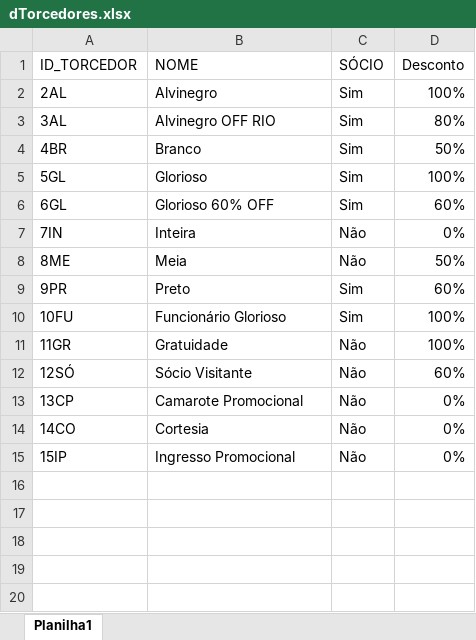
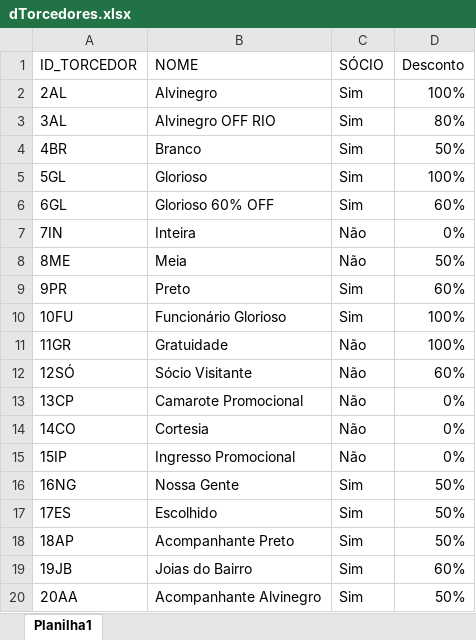
Before and after one commit to phag-98/dash-ticket, an Excel workbook: dTorcedores.xlsx, sheet Planilha1, drawn as a sheet; values as stored, in another font and other column widths than the file's, no borders; the diff names each change by its address in the sheet, - before the commit and + after, or states it on an @@ line.

```diff
--- a/dTorcedores.xlsx (sheet Planilha1)
+++ b/dTorcedores.xlsx (sheet Planilha1)
+row 16: 16NG | Nossa Gente | Sim | 50%
+row 17: 17ES | Escolhido | Sim | 50%
+row 18: 18AP | Acompanhante Preto | Sim | 50%
+row 19: 19JB | Joias do Bairro | Sim | 60%
+row 20: 20AA | Acompanhante Alvinegro | Sim | 50%
```
Also changed, not shown: dPartidas.xlsx, dPlacares.xlsx, 3 other files.
